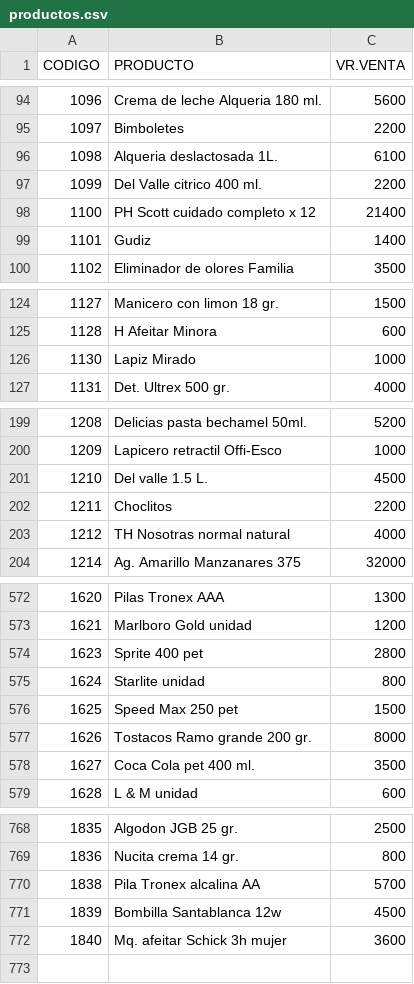
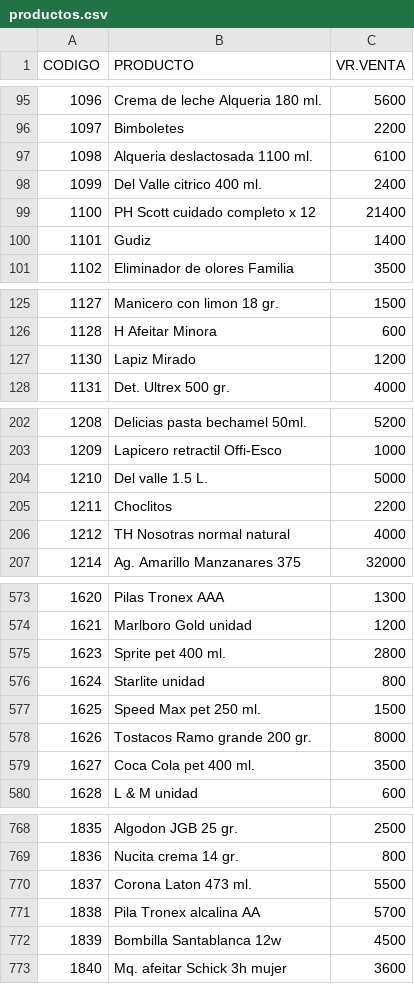
Before and after one commit to jhonmario79-stack/Lista-precio, a CSV file: productos.csv, drawn as a sheet; only a part is shown, gaps mark what is left out; the diff covers the shown part only.

```diff
--- a/productos.csv
+++ b/productos.csv
@@ -95,4 +96,4 @@ CODIGO;PRODUCTO;VR.VENTA
 1097;Bimboletes;2200
-1098;Alqueria deslactosada 1L.;6100
-1099;Del Valle citrico 400 ml.;2200
+1098;Alqueria deslactosada 1100 ml.;6100
+1099;Del Valle citrico 400 ml.;2400
 1100;PH Scott cuidado completo x 12;21400
@@ -125,3 +126,3 @@ CODIGO;PRODUCTO;VR.VENTA
 1128;H Afeitar Minora;600
-1130;Lapiz Mirado;1000
+1130;Lapiz Mirado;1200
 1131;Det. Ultrex 500 gr.;4000
@@ -200,3 +203,3 @@ CODIGO;PRODUCTO;VR.VENTA
 1209;Lapicero retractil Offi-Esco;1000
-1210;Del valle 1.5 L.;4500
+1210;Del valle 1.5 L.;5000
 1211;Choclitos;2200
@@ -573,5 +574,5 @@ CODIGO;PRODUCTO;VR.VENTA
 1621;Marlboro Gold unidad;1200
-1623;Sprite 400 pet;2800
+1623;Sprite pet 400 ml.;2800
 1624;Starlite unidad;800
-1625;Speed Max 250 pet;1500
+1625;Speed Max pet 250 ml.;1500
 1626;Tostacos Ramo grande 200 gr.;8000
@@ -769,2 +769,3 @@ CODIGO;PRODUCTO;VR.VENTA
 1836;Nucita crema 14 gr.;800
+1837;Corona Laton 473 ml.;5500
 1838;Pila Tronex alcalina AA;5700
```
Also changed, not shown: 6 added rows, 6 removed rows and 7 edited cells elsewhere in this file.
